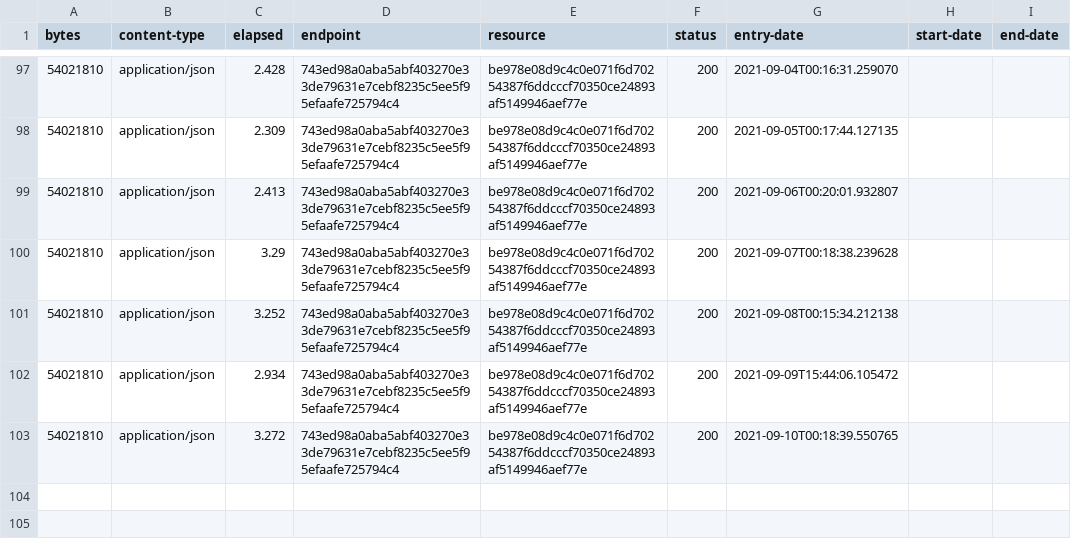
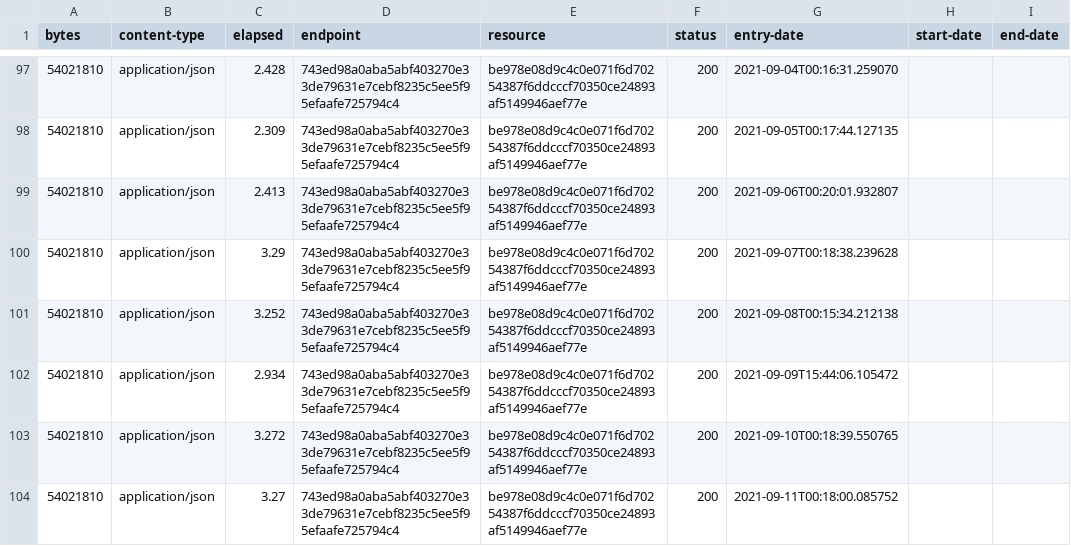
Before and after one commit to digital-land/special-area-of-conservation-collection, a CSV file: collection/log.csv, drawn as a sheet; only a part is shown, gaps mark what is left out.

Commit message:
Collection 2021-09-11

```diff
--- a/collection/log.csv
+++ b/collection/log.csv
@@ -103 +103,2 @@ bytes,content-type,elapsed,endpoint,resource,status,entry-date,start-date,end-da
 54021810,application/json,3.272,743ed98a0aba5abf403270e33de79631e7cebf8235c5ee5f95efaafe725794c4,be978e08d9c4c0e071f6d70254387f6ddcccf70350ce24893af5149946aef77e,200,2021-09-10T00:18:39.550765,,
+54021810,application/json,3.27,743ed98a0aba5abf403270e33de79631e7cebf8235c5ee5f95efaafe725794c4,be978e08d9c4c0e071f6d70254387f6ddcccf70350ce24893af5149946aef77e,200,2021-09-11T00:18:00.085752,,
```
